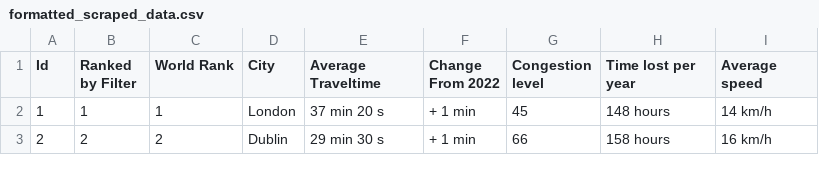
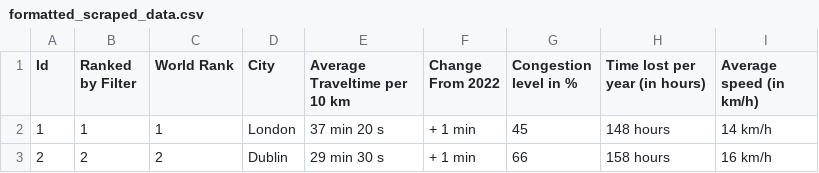
Before and after one commit to Primestyler/BDE_proj, a CSV file: formatted_scraped_data.csv, drawn as a sheet; only a part is shown.

```diff
--- a/formatted_scraped_data.csv
+++ b/formatted_scraped_data.csv
@@ -1,2 +1,2 @@
-Id,Ranked by Filter,World Rank,City,Average Traveltime,Change From 2022,Congestion level,Time lost per year,Average speed
+Id,Ranked by Filter,World Rank,City,Average Traveltime per 10 km,Change From 2022,Congestion level in %,Time lost per year (in hours),Average speed (in km/h)
 1,1,1,London,37 min 20 s,+ 1 min,45,148 hours,14 km/h
```
Also changed, not shown: 2 other files.
